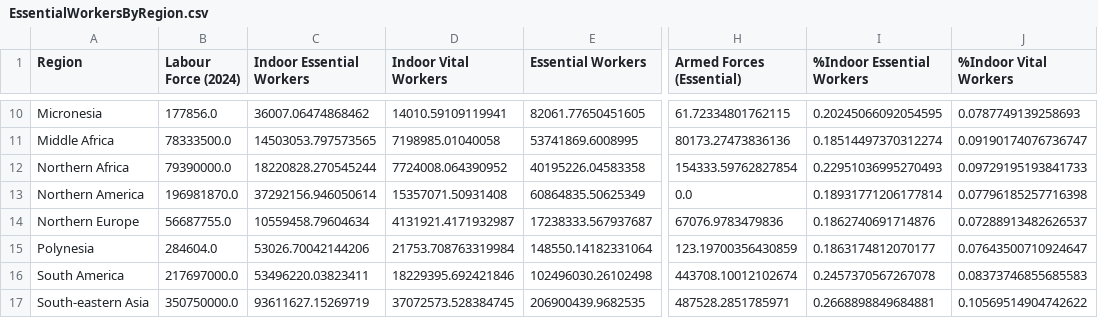
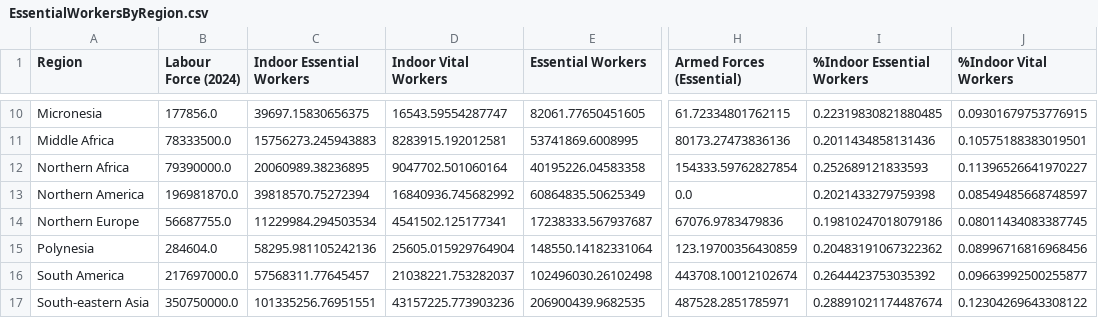
Before and after one commit to jamesmulhall/InRoomAirFilterScaleUp, a CSV file: results/EssentialWorkersByRegion.csv, drawn as a sheet; only a part is shown, gaps mark what is left out; the diff covers the shown part only; the diff names each change by its address in the sheet, - before the commit and + after, or states it on an @@ line.

```diff
--- a/results/EssentialWorkersByRegion.csv
+++ b/results/EssentialWorkersByRegion.csv
-C10 (Indoor Essential Workers): 36007.06474868462
+C10 (Indoor Essential Workers): 39697.15830656375
-D10 (Indoor Vital Workers): 14010.59109119941
+D10 (Indoor Vital Workers): 16543.59554287747
-I10 (%Indoor Essential Workers): 0.20245066092054595
+I10 (%Indoor Essential Workers): 0.22319830821880485
-J10 (%Indoor Vital Workers): 0.0787749139258693
+J10 (%Indoor Vital Workers): 0.09301679753776915
-C11 (Indoor Essential Workers): 14503053.797573565
+C11 (Indoor Essential Workers): 15756273.245943883
-D11 (Indoor Vital Workers): 7198985.01040058
+D11 (Indoor Vital Workers): 8283915.192012581
-I11 (%Indoor Essential Workers): 0.18514497370312274
+I11 (%Indoor Essential Workers): 0.2011434858131436
-J11 (%Indoor Vital Workers): 0.09190174076736747
+J11 (%Indoor Vital Workers): 0.10575188383019501
-C12 (Indoor Essential Workers): 18220828.270545244
+C12 (Indoor Essential Workers): 20060989.38236895
-D12 (Indoor Vital Workers): 7724008.064390952
+D12 (Indoor Vital Workers): 9047702.501060164
-I12 (%Indoor Essential Workers): 0.22951036995270493
+I12 (%Indoor Essential Workers): 0.252689121833593
-J12 (%Indoor Vital Workers): 0.09729195193841733
+J12 (%Indoor Vital Workers): 0.11396526641970227
-C13 (Indoor Essential Workers): 37292156.946050614
+C13 (Indoor Essential Workers): 39818570.75272394
-D13 (Indoor Vital Workers): 15357071.50931408
+D13 (Indoor Vital Workers): 16840936.745682992
-I13 (%Indoor Essential Workers): 0.18931771206177814
+I13 (%Indoor Essential Workers): 0.2021433279759398
-J13 (%Indoor Vital Workers): 0.07796185257716398
+J13 (%Indoor Vital Workers): 0.08549485668748597
-C14 (Indoor Essential Workers): 10559458.79604634
+C14 (Indoor Essential Workers): 11229984.294503534
-D14 (Indoor Vital Workers): 4131921.4171932987
+D14 (Indoor Vital Workers): 4541502.125177341
-I14 (%Indoor Essential Workers): 0.1862740691714876
+I14 (%Indoor Essential Workers): 0.19810247018079186
-J14 (%Indoor Vital Workers): 0.07288913482626537
+J14 (%Indoor Vital Workers): 0.08011434083387745
-C15 (Indoor Essential Workers): 53026.70042144206
+C15 (Indoor Essential Workers): 58295.981105242136
-D15 (Indoor Vital Workers): 21753.708763319984
+D15 (Indoor Vital Workers): 25605.015929764904
-I15 (%Indoor Essential Workers): 0.1863174812070177
+I15 (%Indoor Essential Workers): 0.20483191067322362
-J15 (%Indoor Vital Workers): 0.07643500710924647
+J15 (%Indoor Vital Workers): 0.08996716816968456
-C16 (Indoor Essential Workers): 53496220.03823411
+C16 (Indoor Essential Workers): 57568311.77645457
-D16 (Indoor Vital Workers): 18229395.692421846
+D16 (Indoor Vital Workers): 21038221.753282037
-I16 (%Indoor Essential Workers): 0.2457370567267078
+I16 (%Indoor Essential Workers): 0.2644423753035392
-J16 (%Indoor Vital Workers): 0.08373746855685583
+J16 (%Indoor Vital Workers): 0.09663992500255877
-C17 (Indoor Essential Workers): 93611627.15269719
+C17 (Indoor Essential Workers): 101335256.76951551
-D17 (Indoor Vital Workers): 37072573.528384745
+D17 (Indoor Vital Workers): 43157225.773903236
-I17 (%Indoor Essential Workers): 0.2668898849684881
+I17 (%Indoor Essential Workers): 0.28891021174487674
-J17 (%Indoor Vital Workers): 0.10569514904742622
+J17 (%Indoor Vital Workers): 0.12304269643308122
```
Also changed, not shown: 56 edited cells elsewhere in this file, results/EssentialWorkersByCountry.csv, results/Scale_up_PERCENT_INDOOR_VITAL_MS.csv, 35 other files.
